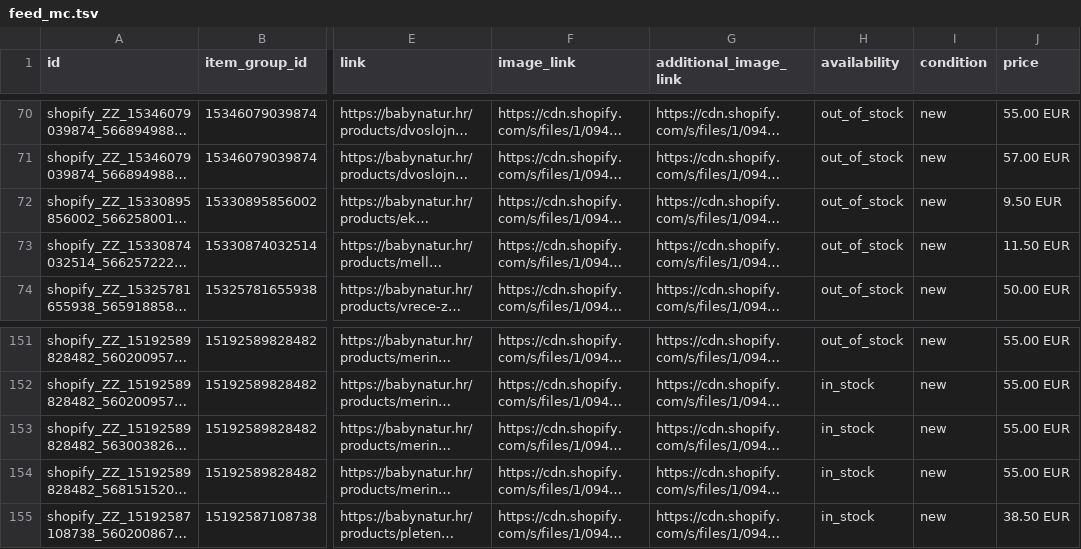
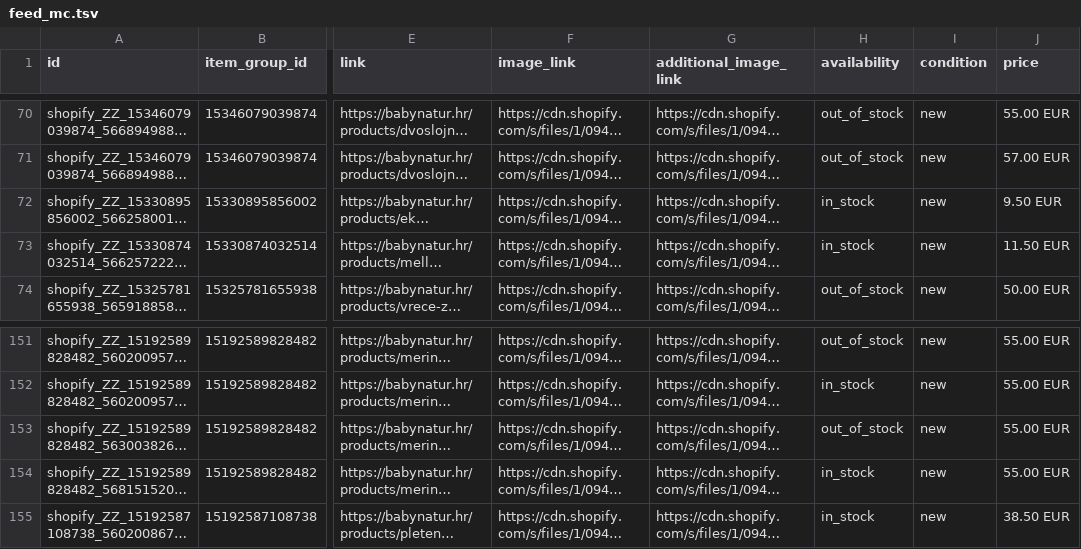
Before and after one commit to Vozimisko/shopify-google-feed, a TSV file: feed_mc.tsv, drawn as a sheet; only a part is shown, gaps mark what is left out; long unchanged cells end in …; the diff names each change by its address in the sheet, - before the commit and + after, or states it on an @@ line.

```diff
--- a/feed_mc.tsv
+++ b/feed_mc.tsv
-H72:H73 (availability): out_of_stock
+H72:H73 (availability): in_stock
-H153 (availability): in_stock
+H153 (availability): out_of_stock
```
